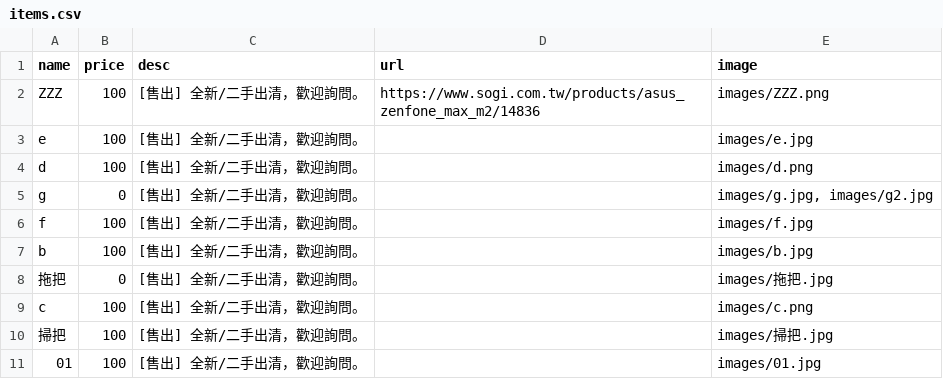
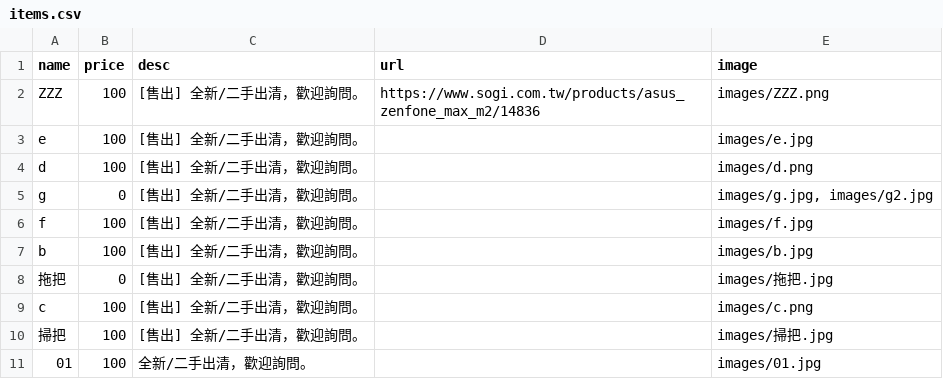
Before and after one commit to select-store/sale, a CSV file: items.csv, drawn as a sheet.

```diff
--- a/items.csv
+++ b/items.csv
@@ -10,2 +10,2 @@
 "掃把","100","[售出] 全新/二手出清，歡迎詢問。","","images/掃把.jpg"
-"01","100","[售出] 全新/二手出清，歡迎詢問。","","images/01.jpg"
+"01","100","全新/二手出清，歡迎詢問。","","images/01.jpg"
```
Also changed, not shown: 2 other files.
